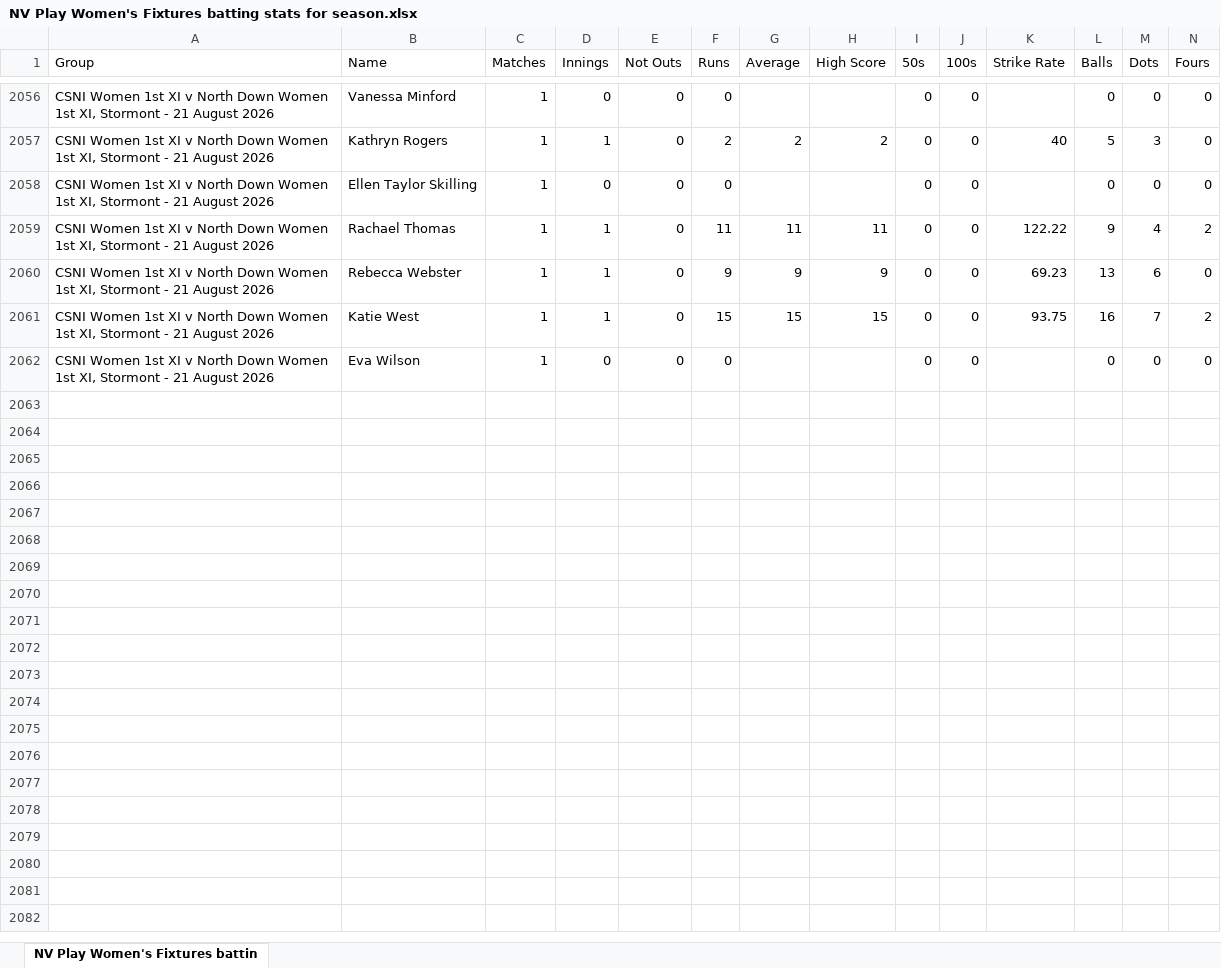
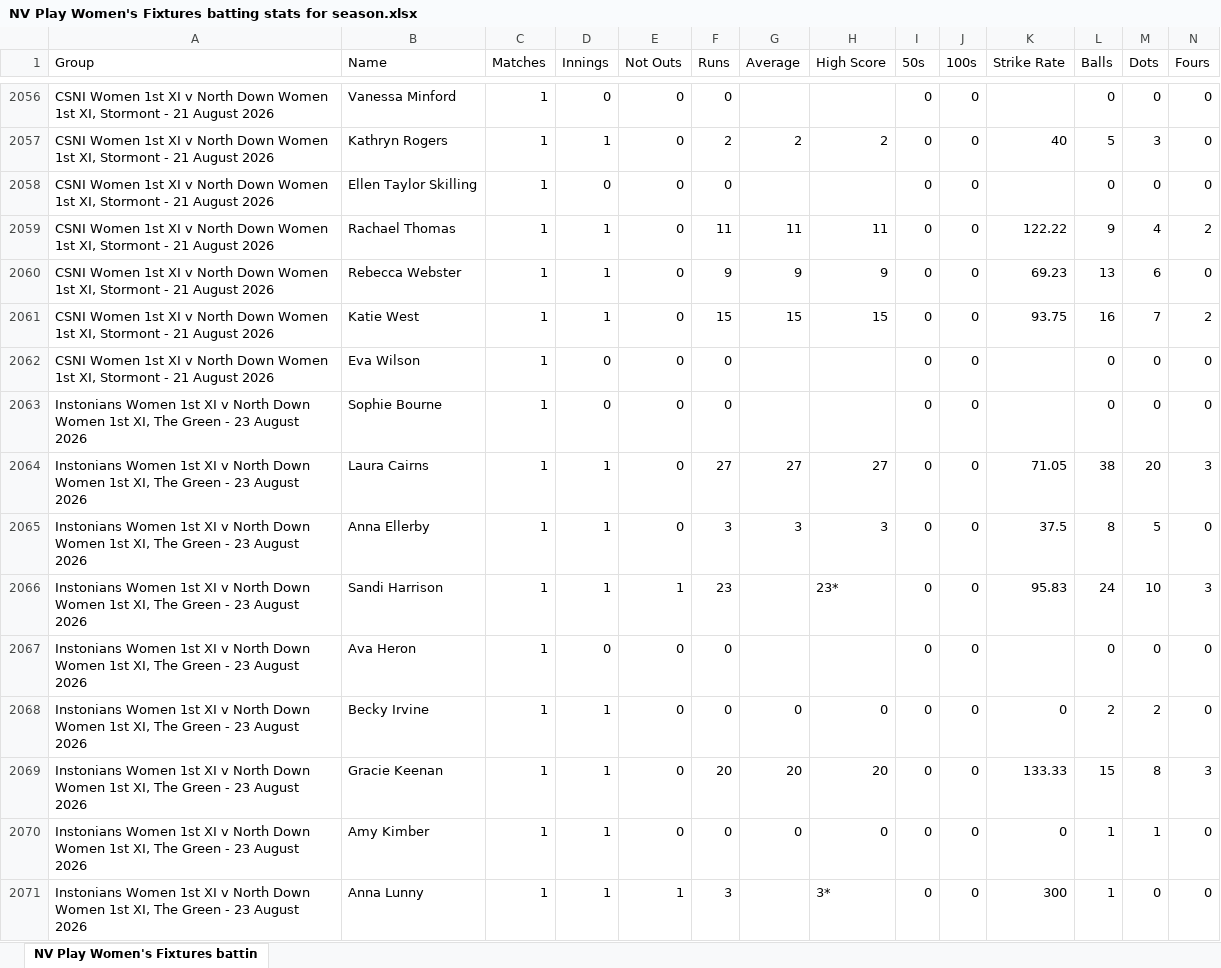
Before and after one commit to wyliemckinty/NCU-Cricket-Stats, an Excel workbook: NV Play Women's Fixtures batting stats for season.xlsx, sheet NV Play Women's Fixtures battin, drawn as a sheet; only a part is shown, gaps mark what is left out; values as stored, in another font and other column widths than the file's, no borders; rows hold the shown columns only; the diff covers the shown part only; the diff names each change by its address in the sheet, - before the commit and + after, or states it on an @@ line.

```diff
--- a/NV Play Women's Fixtures batting stats for season.xlsx (sheet NV Play Women's Fixtures battin)
+++ b/NV Play Women's Fixtures batting stats for season.xlsx (sheet NV Play Women's Fixtures battin)
+row 2063: Instonians Women 1st XI v North Down Women 1st XI, The Green - 23 August 2026 | Sophie Bourne | 1 | 0 | 0 | 0 |  |  | 0 | 0 |  | 0 | 0 | 0
+row 2064: Instonians Women 1st XI v North Down Women 1st XI, The Green - 23 August 2026 | Laura Cairns | 1 | 1 | 0 | 27 | 27 | 27 | 0 | 0 | 71.05 | 38 | 20 | 3
+row 2065: Instonians Women 1st XI v North Down Women 1st XI, The Green - 23 August 2026 | Anna Ellerby | 1 | 1 | 0 | 3 | 3 | 3 | 0 | 0 | 37.5 | 8 | 5 | 0
+row 2066: Instonians Women 1st XI v North Down Women 1st XI, The Green - 23 August 2026 | Sandi Harrison | 1 | 1 | 1 | 23 |  | 23* | 0 | 0 | 95.83 | 24 | 10 | 3
+row 2067: Instonians Women 1st XI v North Down Women 1st XI, The Green - 23 August 2026 | Ava Heron | 1 | 0 | 0 | 0 |  |  | 0 | 0 |  | 0 | 0 | 0
+row 2068: Instonians Women 1st XI v North Down Women 1st XI, The Green - 23 August 2026 | Becky Irvine | 1 | 1 | 0 | 0 | 0 | 0 | 0 | 0 | 0 | 2 | 2 | 0
+row 2069: Instonians Women 1st XI v North Down Women 1st XI, The Green - 23 August 2026 | Gracie Keenan | 1 | 1 | 0 | 20 | 20 | 20 | 0 | 0 | 133.33 | 15 | 8 | 3
+row 2070: Instonians Women 1st XI v North Down Women 1st XI, The Green - 23 August 2026 | Amy Kimber | 1 | 1 | 0 | 0 | 0 | 0 | 0 | 0 | 0 | 1 | 1 | 0
+row 2071: Instonians Women 1st XI v North Down Women 1st XI, The Green - 23 August 2026 | Anna Lunny | 1 | 1 | 1 | 3 |  | 3* | 0 | 0 | 300 | 1 | 0 | 0
```
Also changed, not shown: 24 added rows elsewhere in this sheet, 1. NCU_Registered_Players.xlsx, NCU_Cup_Fixtures.xlsx, 3 other files.
